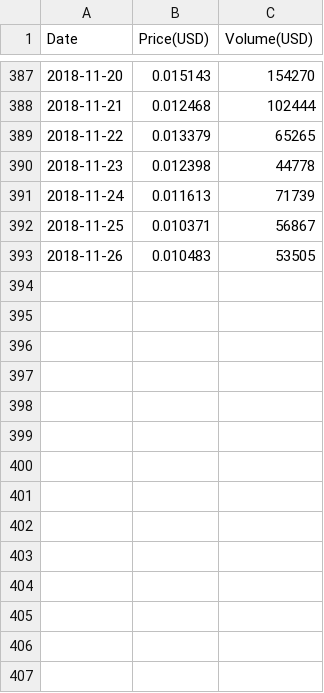
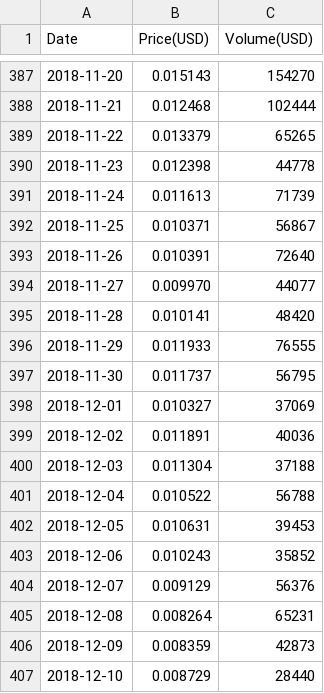
Before and after one commit to CannedAnchovy/traffic-crawler, a CSV file: data/token/tokenPrice(COB).csv, drawn as a sheet; only a part is shown, gaps mark what is left out.

```diff
--- a/data/token/tokenPrice(COB).csv
+++ b/data/token/tokenPrice(COB).csv
@@ -392,2 +392,16 @@ Date,Price(USD),Volume(USD)
 "2018-11-25","0.010371","56867"
-"2018-11-26","0.010483","53505"
+"2018-11-26","0.010391","72640"
+"2018-11-27","0.009970","44077"
+"2018-11-28","0.010141","48420"
+"2018-11-29","0.011933","76555"
+"2018-11-30","0.011737","56795"
+"2018-12-01","0.010327","37069"
+"2018-12-02","0.011891","40036"
+"2018-12-03","0.011304","37188"
+"2018-12-04","0.010522","56788"
+"2018-12-05","0.010631","39453"
+"2018-12-06","0.010243","35852"
+"2018-12-07","0.009129","56376"
+"2018-12-08","0.008264","65231"
+"2018-12-09","0.008359","42873"
+"2018-12-10","0.008729","28440"
```
Also changed, not shown: data/exchanges(2018-Nov).csv, data/token/priceDistribution(COB).csv, 44 other files.
